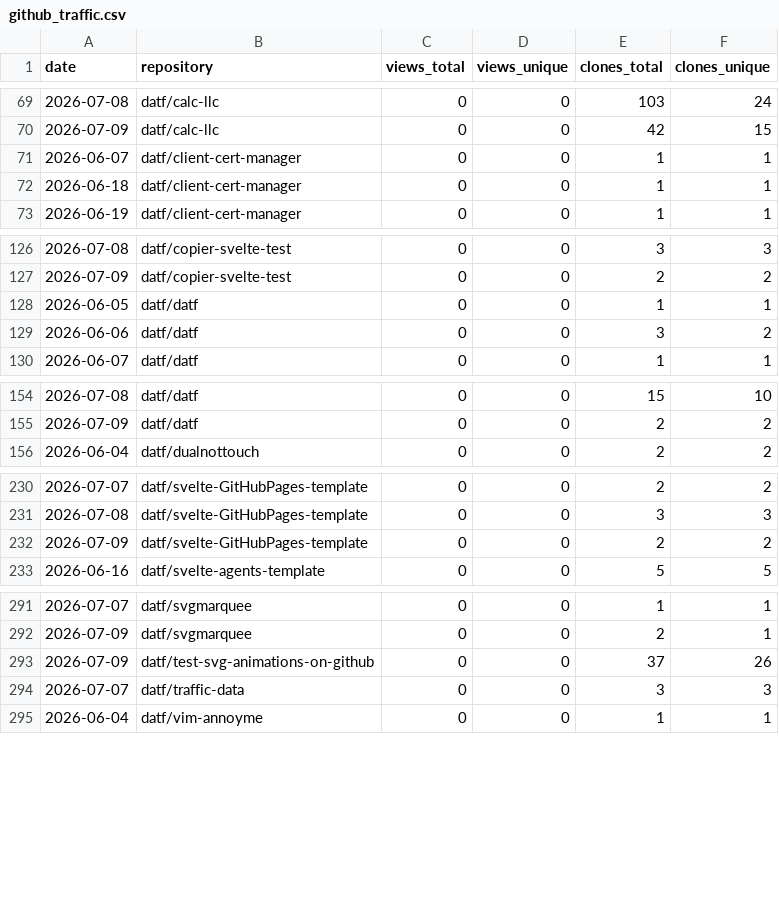
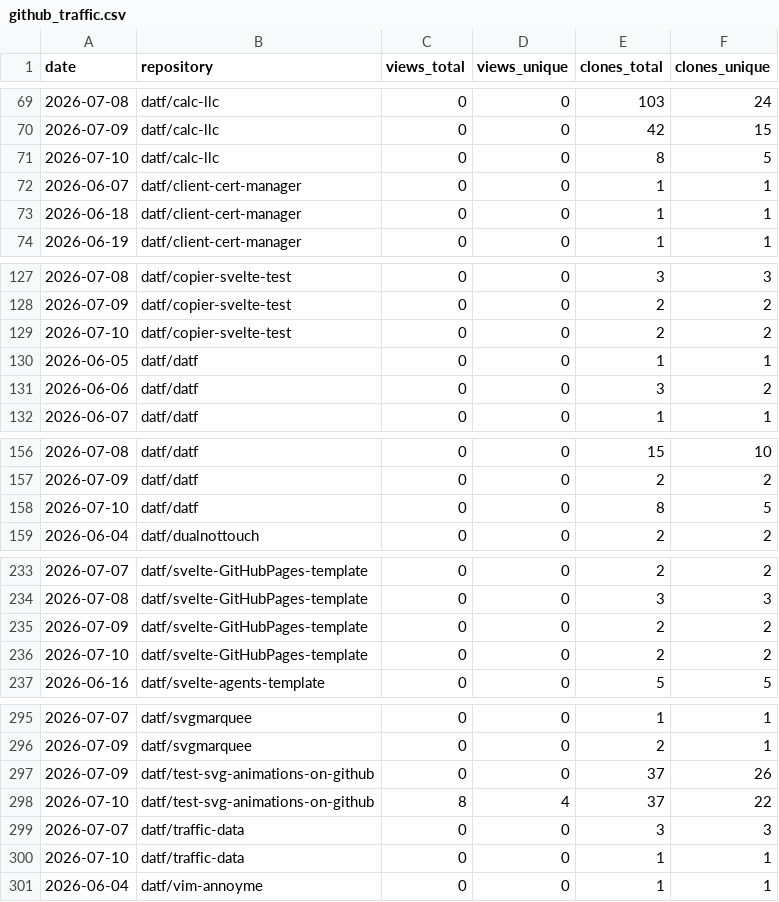
Before and after one commit to datf/datf, a CSV file: data/github_traffic.csv, drawn as a sheet; only a part is shown, gaps mark what is left out; the diff names each change by its address in the sheet, - before the commit and + after, or states it on an @@ line.

```diff
--- a/data/github_traffic.csv
+++ b/data/github_traffic.csv
+row 71: 2026-07-10 | datf/calc-llc | 0 | 0 | 8 | 5
+row 129: 2026-07-10 | datf/copier-svelte-test | 0 | 0 | 2 | 2
+row 158: 2026-07-10 | datf/datf | 0 | 0 | 8 | 5
+row 236: 2026-07-10 | datf/svelte-GitHubPages-template | 0 | 0 | 2 | 2
+row 298: 2026-07-10 | datf/test-svg-animations-on-github | 8 | 4 | 37 | 22
+row 300: 2026-07-10 | datf/traffic-data | 0 | 0 | 1 | 1
```
Also changed, not shown: data/github_paths.csv.
